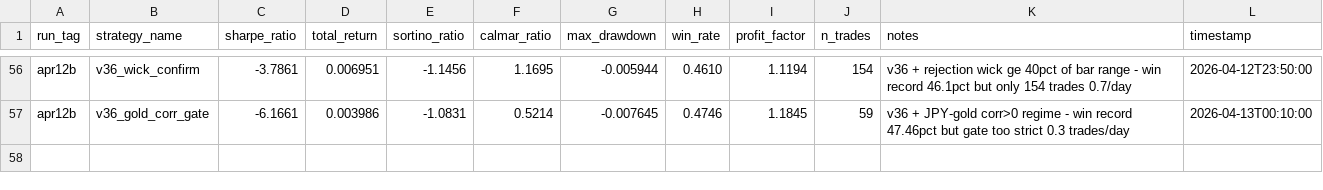
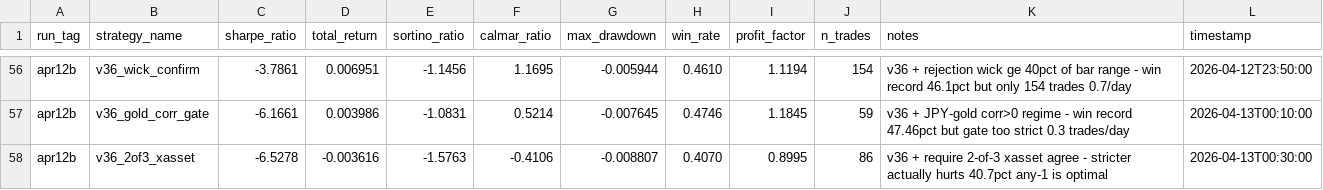
Before and after one commit to arshchawla21/autoresearch-trader, a TSV file: results.tsv, drawn as a sheet; only a part is shown, gaps mark what is left out.

Commit message:
v43-2of3-xasset: stricter hurts 40.7 | sharpe=-6.53

```diff
--- a/results.tsv
+++ b/results.tsv
@@ -57 +57,2 @@ apr12b	v36_wick_confirm	-3.7861	0.006951	-1.1456	1.1695	-0.005944	0.4610	1.1194
 apr12b	v36_gold_corr_gate	-6.1661	0.003986	-1.0831	0.5214	-0.007645	0.4746	1.1845	59	v36 + JPY-gold corr>0 regime - win record 47.46pct but gate too strict 0.3 trades/day	2026-04-13T00:10:00
+apr12b	v36_2of3_xasset	-6.5278	-0.003616	-1.5763	-0.4106	-0.008807	0.4070	0.8995	86	v36 + require 2-of-3 xasset agree - stricter actually hurts 40.7pct any-1 is optimal	2026-04-13T00:30:00
```
Also changed, not shown: 1 other file.
